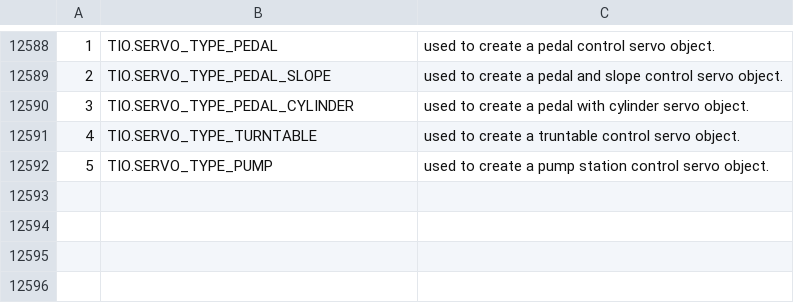
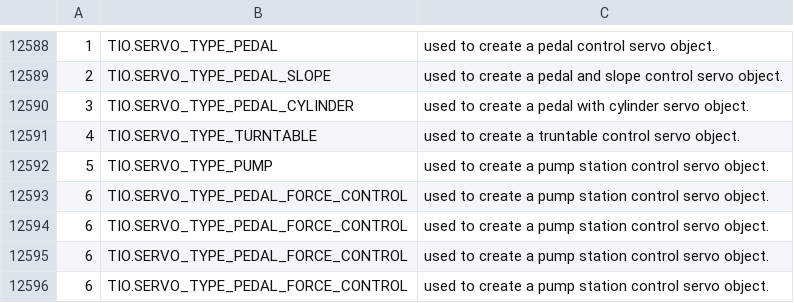
Before and after one commit to JasonSVW/TigerTE_Hardware, a CSV file: config/TigerTE_UI/conf/Constants.csv, drawn as a sheet; only a part is shown, gaps mark what is left out.

Commit message:
pedal force control released first version with some api can not export

```diff
--- a/config/TigerTE_UI/conf/Constants.csv
+++ b/config/TigerTE_UI/conf/Constants.csv
@@ -12592 +12592,5 @@
 5;TIO.SERVO_TYPE_PUMP;used to create a pump station control servo object.
+6;TIO.SERVO_TYPE_PEDAL_FORCE_CONTROL;used to create a pump station control servo object.
+6;TIO.SERVO_TYPE_PEDAL_FORCE_CONTROL;used to create a pump station control servo object.
+6;TIO.SERVO_TYPE_PEDAL_FORCE_CONTROL;used to create a pump station control servo object.
+6;TIO.SERVO_TYPE_PEDAL_FORCE_CONTROL;used to create a pump station control servo object.
```
Also changed, not shown: 37 other files.
